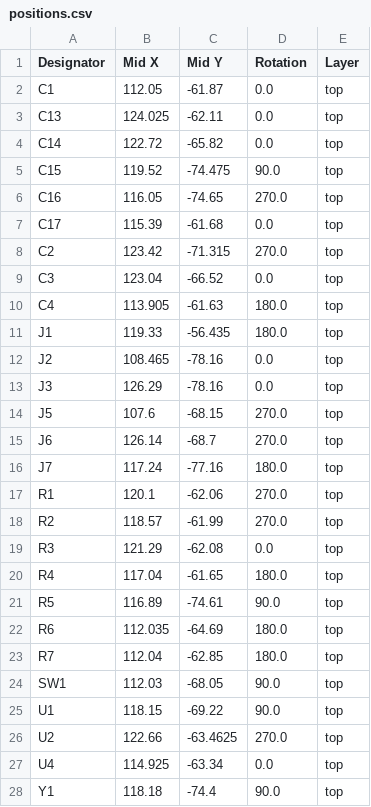
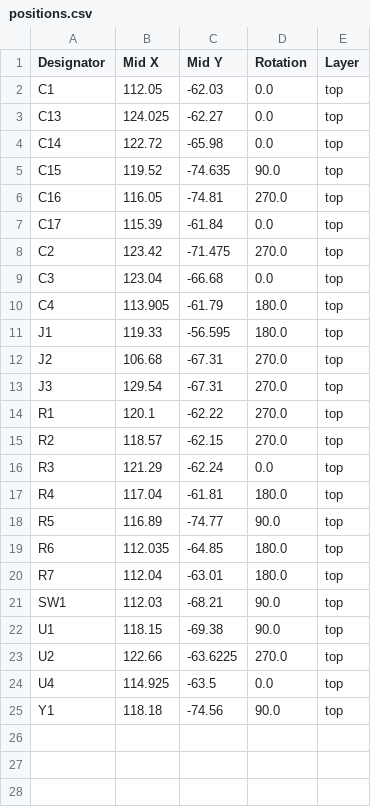
Before and after one commit to shourya2007mittal-hub/TRIO-Rp2040, a CSV file: Production/positions.csv, drawn as a sheet.

```diff
--- a/Production/positions.csv
+++ b/Production/positions.csv
@@ -1,28 +1,25 @@
 Designator,Mid X,Mid Y,Rotation,Layer
-C1,112.05,-61.87,0.0,top
-C13,124.025,-62.11,0.0,top
-C14,122.72,-65.82,0.0,top
-C15,119.52,-74.475,90.0,top
-C16,116.05,-74.65,270.0,top
-C17,115.39,-61.68,0.0,top
-C2,123.42,-71.315,270.0,top
-C3,123.04,-66.52,0.0,top
-C4,113.905,-61.63,180.0,top
-J1,119.33,-56.435,180.0,top
-J2,108.465,-78.16,0.0,top
-J3,126.29,-78.16,0.0,top
-J5,107.6,-68.15,270.0,top
-J6,126.14,-68.7,270.0,top
-J7,117.24,-77.16,180.0,top
-R1,120.1,-62.06,270.0,top
-R2,118.57,-61.99,270.0,top
-R3,121.29,-62.08,0.0,top
-R4,117.04,-61.65,180.0,top
-R5,116.89,-74.61,90.0,top
-R6,112.035,-64.69,180.0,top
-R7,112.04,-62.85,180.0,top
-SW1,112.03,-68.05,90.0,top
-U1,118.15,-69.22,90.0,top
-U2,122.66,-63.4625,270.0,top
-U4,114.925,-63.34,0.0,top
-Y1,118.18,-74.4,90.0,top
+C1,112.05,-62.03,0.0,top
+C13,124.025,-62.27,0.0,top
+C14,122.72,-65.98,0.0,top
+C15,119.52,-74.635,90.0,top
+C16,116.05,-74.81,270.0,top
+C17,115.39,-61.84,0.0,top
+C2,123.42,-71.475,270.0,top
+C3,123.04,-66.68,0.0,top
+C4,113.905,-61.79,180.0,top
+J1,119.33,-56.595,180.0,top
+J2,106.68,-67.31,270.0,top
+J3,129.54,-67.31,270.0,top
+R1,120.1,-62.22,270.0,top
+R2,118.57,-62.15,270.0,top
+R3,121.29,-62.24,0.0,top
+R4,117.04,-61.81,180.0,top
+R5,116.89,-74.77,90.0,top
+R6,112.035,-64.85,180.0,top
+R7,112.04,-63.01,180.0,top
+SW1,112.03,-68.21,90.0,top
+U1,118.15,-69.38,90.0,top
+U2,122.66,-63.6225,270.0,top
+U4,114.925,-63.5,0.0,top
+Y1,118.18,-74.56,90.0,top
```
Also changed, not shown: Production/bom.csv, 3 other files.
